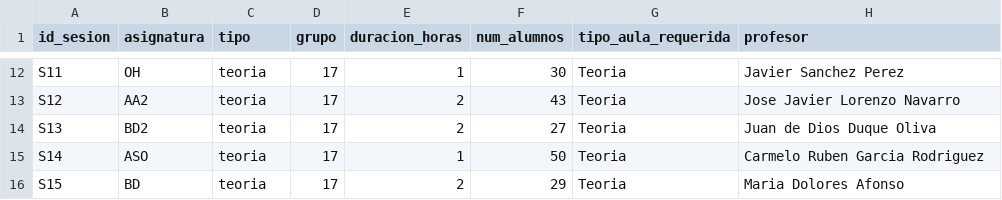
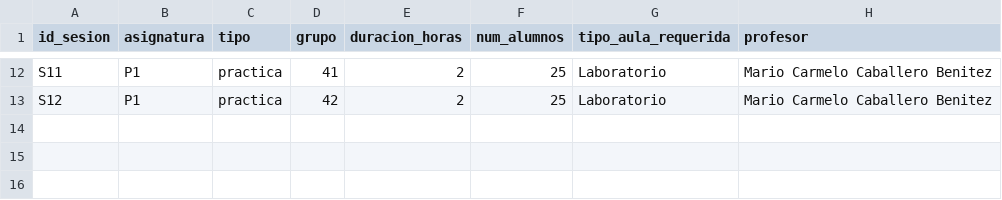
Before and after one commit to inestorres102/ProyectoOH, a CSV file: datos/clases.csv, drawn as a sheet; only a part is shown, gaps mark what is left out; the diff covers the shown part only; the diff names each change by its address in the sheet, - before the commit and + after, or states it on an @@ line.

Commit message:
Actualizar datos de clases

```diff
--- a/datos/clases.csv
+++ b/datos/clases.csv
-B12 (asignatura): OH
+B12 (asignatura): P1
-C12:C13 (tipo): teoria
+C12:C13 (tipo): practica
-D12 (grupo): 17
+D12 (grupo): 41
-E12 (duracion_horas): 1
+E12 (duracion_horas): 2
-F12 (num_alumnos): 30
+F12 (num_alumnos): 25
-G12:G13 (tipo_aula_requerida): Teoria
+G12:G13 (tipo_aula_requerida): Laboratorio
-H12 (profesor): Javier Sanchez Perez
+H12 (profesor): Mario Carmelo Caballero Benitez
-B13 (asignatura): AA2
+B13 (asignatura): P1
-D13 (grupo): 17
+D13 (grupo): 42
-F13 (num_alumnos): 43
+F13 (num_alumnos): 25
-H13 (profesor): Jose Javier Lorenzo Navarro
+H13 (profesor): Mario Carmelo Caballero Benitez
-row 14: S13 | BD2 | teoria | 17 | 2 | 27 | Teoria | Juan de Dios Duque Oliva
-row 15: S14 | ASO | teoria | 17 | 1 | 50 | Teoria | Carmelo Ruben Garcia Rodriguez
-row 16: S15 | BD | teoria | 17 | 2 | 29 | Teoria | Maria Dolores Afonso
```
Also changed, not shown: 63 edited cells elsewhere in this file.
